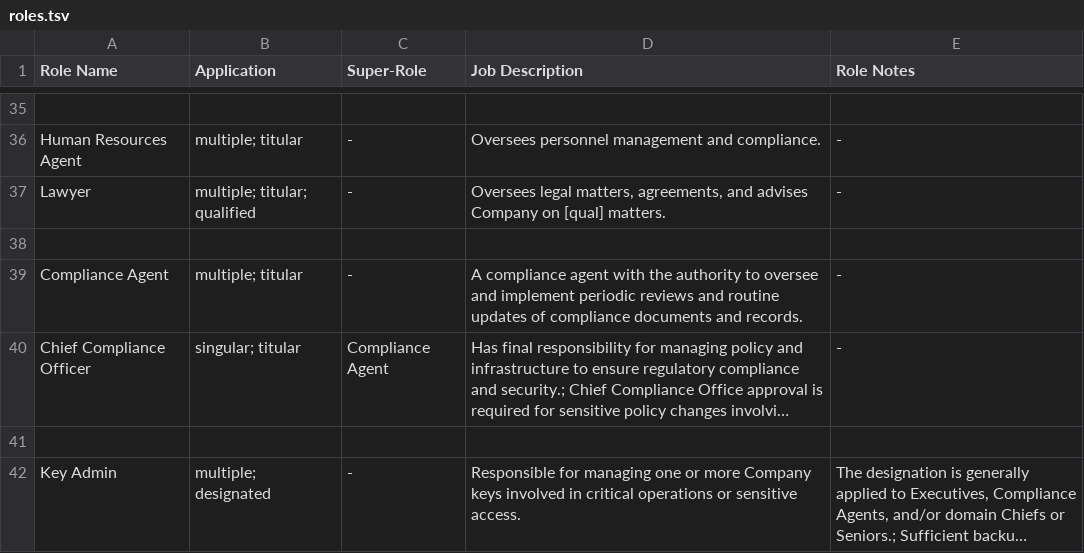
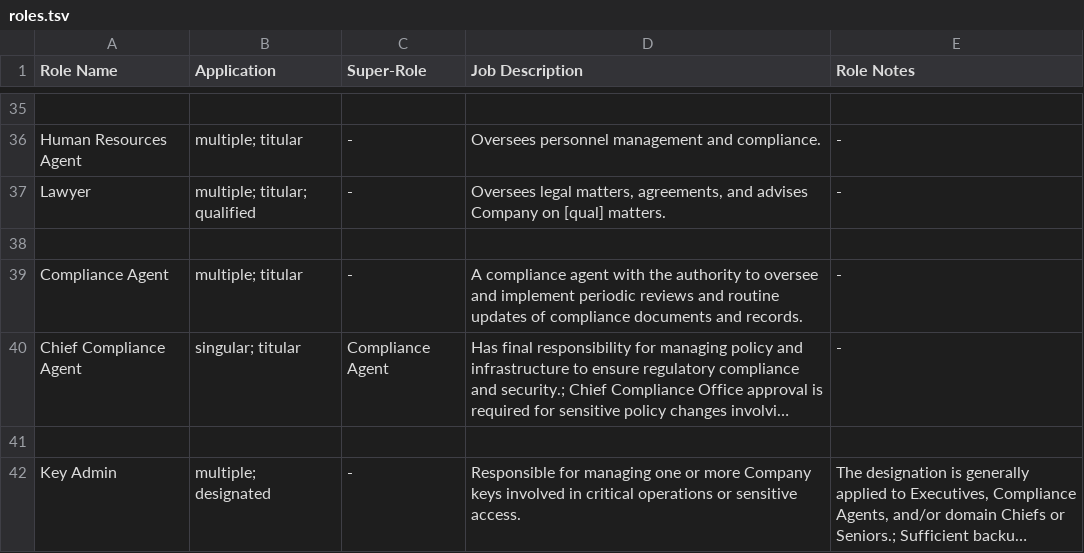
Before and after one commit to Liquid-Labs/policy-roles, a TSV file: policy/roles.tsv, drawn as a sheet; only a part is shown, gaps mark what is left out; long unchanged cells end in …; the diff names each change by its address in the sheet, - before the commit and + after, or states it on an @@ line.

Commit message:
hotfix: Chief Compliance Officer -> ...Agent
This is already how it's referenced in other policy, so nothing else to change.

```diff
--- a/policy/roles.tsv
+++ b/policy/roles.tsv
-A40 (Role Name): Chief Compliance Officer
+A40 (Role Name): Chief Compliance Agent
```
